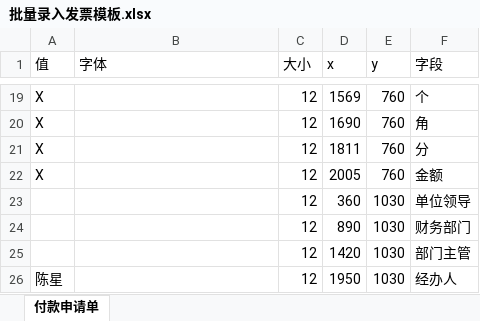
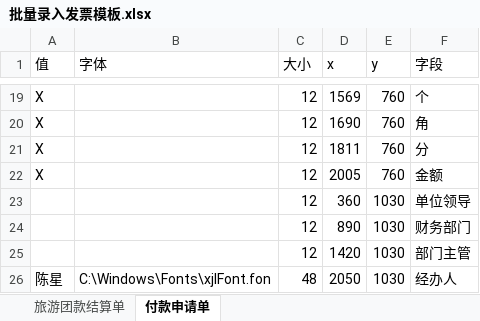
Before and after one commit to highmore9501/customReceipts, an Excel workbook: receiptSetting/批量录入发票模板.xlsx, sheet 付款申请单, drawn as a sheet; only a part is shown, gaps mark what is left out; values as stored, in another font and other column widths than the file's, no borders; table styles not drawn; the diff names each change by its address in the sheet, - before the commit and + after, or states it on an @@ line.

```diff
--- a/receiptSetting/批量录入发票模板.xlsx (sheet 付款申请单)
+++ b/receiptSetting/批量录入发票模板.xlsx (sheet 付款申请单)
+sheet tab: 旅游团款结算单
-B26 (字体): (empty)
+B26 (字体): C:\Windows\Fonts\xjlFont.fon
-C26 (大小): 12
+C26 (大小): 48
-D26 (x): 1950
+D26 (x): 2050
```
Also changed, not shown: receiptsData/付款申请单数据.xlsx, 7 other files.
